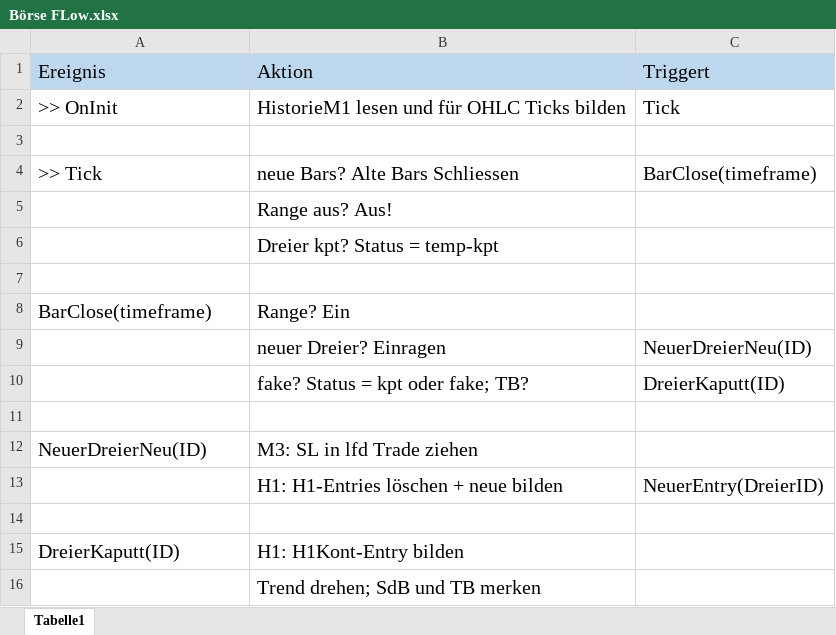
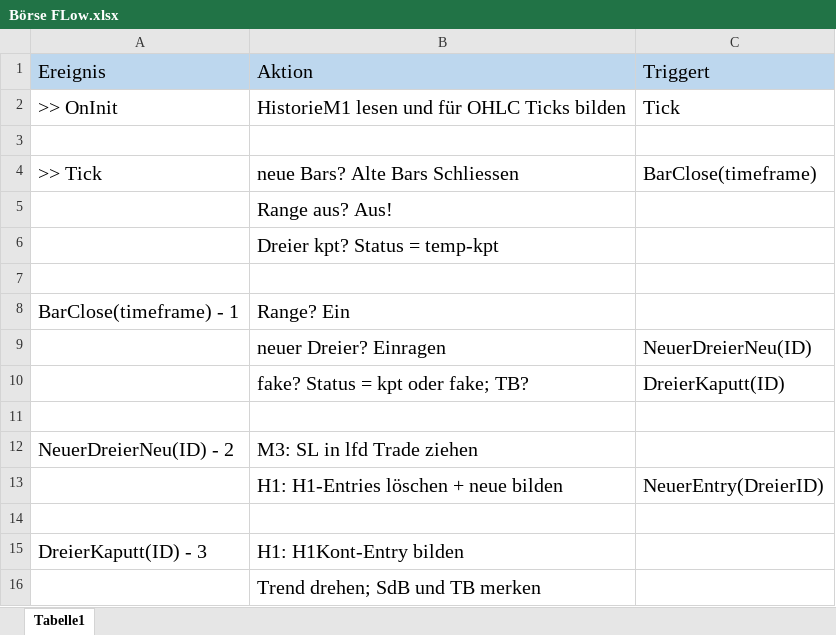
Before and after one commit to HelmutSt/WinnerMQL5, an Excel workbook: Börse FLow.xlsx, sheet Tabelle1, drawn as a sheet; values as stored, in another font and other column widths than the file's, no borders; the diff names each change by its address in the sheet, - before the commit and + after, or states it on an @@ line.

```diff
--- a/Börse FLow.xlsx (sheet Tabelle1)
+++ b/Börse FLow.xlsx (sheet Tabelle1)
-A8: BarClose(timeframe)
+A8: BarClose(timeframe) - 1
-A12: NeuerDreierNeu(ID)
+A12: NeuerDreierNeu(ID) - 2
-A15: DreierKaputt(ID)
+A15: DreierKaputt(ID) - 3
```
Also changed, not shown: 5 other files.
